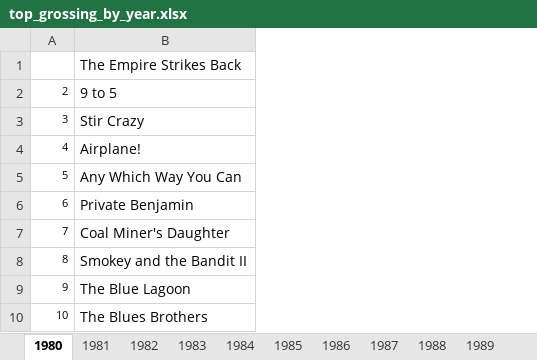
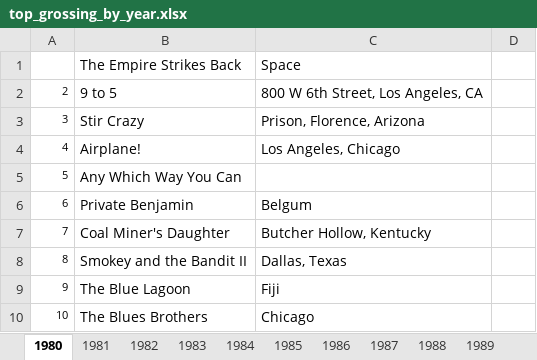
Before and after one commit to 97emilylc/97emilylc.github.io, an Excel workbook: excel_files/top_grossing_by_year.xlsx, sheet 1980, drawn as a sheet; only a part is shown; values as stored, in another font and other column widths than the file's, no borders; the diff names each change by its address in the sheet, - before the commit and + after, or states it on an @@ line.

```diff
--- a/excel_files/top_grossing_by_year.xlsx (sheet 1980)
+++ b/excel_files/top_grossing_by_year.xlsx (sheet 1980)
+column C, rows 1-10: Space | 800 W 6th Street, Los Angeles, CA | Prison, Florence, Arizona | Los Angeles, Chicago |  | Belgum | Butcher Hollow, Kentucky | Dallas, Texas | Fiji | Chicago
+column D, empty
```
Also changed, not shown: sheet 2005, other sheet tabs, 1 other file.
